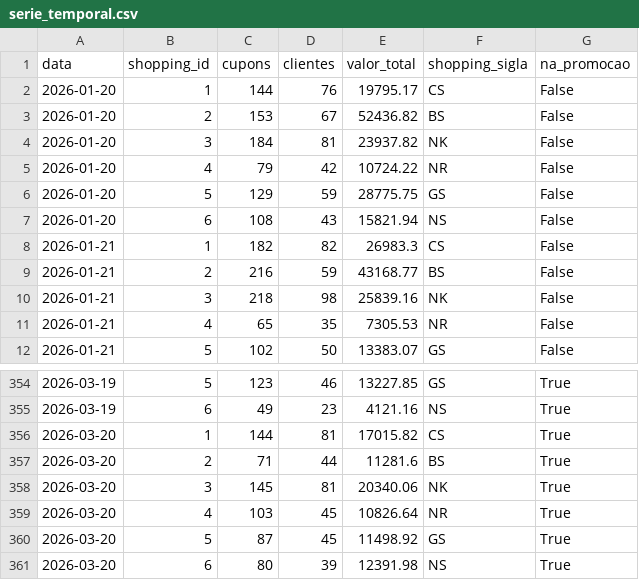
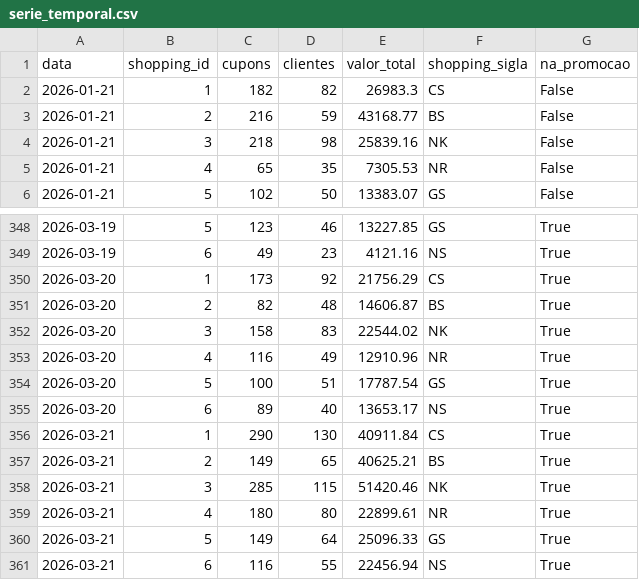
Before and after one commit to carlosgravi/promocoes-report, a CSV file: dados/serie_temporal.csv, drawn as a sheet; only a part is shown, gaps mark what is left out.

```diff
--- a/dados/serie_temporal.csv
+++ b/dados/serie_temporal.csv
@@ -1,8 +1,2 @@
 data,shopping_id,cupons,clientes,valor_total,shopping_sigla,na_promocao
-2026-01-20,1,144,76,19795.17,CS,False
-2026-01-20,2,153,67,52436.82,BS,False
-2026-01-20,3,184,81,23937.82,NK,False
-2026-01-20,4,79,42,10724.22,NR,False
-2026-01-20,5,129,59,28775.75,GS,False
-2026-01-20,6,108,43,15821.94,NS,False
 2026-01-21,1,182,82,26983.3,CS,False
@@ -355,7 +349,13 @@
 2026-03-19,6,49,23,4121.16,NS,True
-2026-03-20,1,144,81,17015.82,CS,True
-2026-03-20,2,71,44,11281.6,BS,True
-2026-03-20,3,145,81,20340.06,NK,True
-2026-03-20,4,103,45,10826.64,NR,True
-2026-03-20,5,87,45,11498.92,GS,True
-2026-03-20,6,80,39,12391.98,NS,True
+2026-03-20,1,173,92,21756.29,CS,True
+2026-03-20,2,82,48,14606.87,BS,True
+2026-03-20,3,158,83,22544.02,NK,True
+2026-03-20,4,116,49,12910.96,NR,True
+2026-03-20,5,100,51,17787.54,GS,True
+2026-03-20,6,89,40,13653.17,NS,True
+2026-03-21,1,290,130,40911.84,CS,True
+2026-03-21,2,149,65,40625.21,BS,True
+2026-03-21,3,285,115,51420.46,NK,True
+2026-03-21,4,180,80,22899.61,NR,True
+2026-03-21,5,149,64,25096.33,GS,True
+2026-03-21,6,116,55,22456.94,NS,True
```
Also changed, not shown: dados/kpis_promocao.csv, dados/serie_temporal_total.csv, 3 other files.
